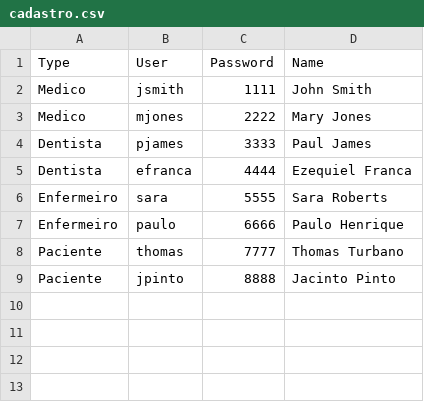
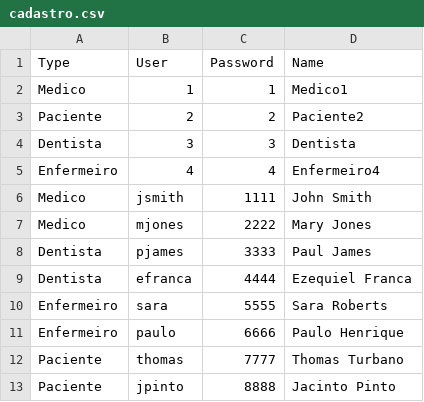
Before and after one commit to ezefranca/EP3-POO-BCC, a CSV file: cadastro.csv, drawn as a sheet; the diff names each change by its address in the sheet, - before the commit and + after, or states it on an @@ line.

Commit message:
Paciente

```diff
--- a/cadastro.csv
+++ b/cadastro.csv
+row 2: Medico | 1 | 1 | Medico1
+row 3: Paciente | 2 | 2 | Paciente2
+row 4: Dentista | 3 | 3 | Dentista
+row 5: Enfermeiro | 4 | 4 | Enfermeiro4
```
Also changed, not shown: 12 other files.
